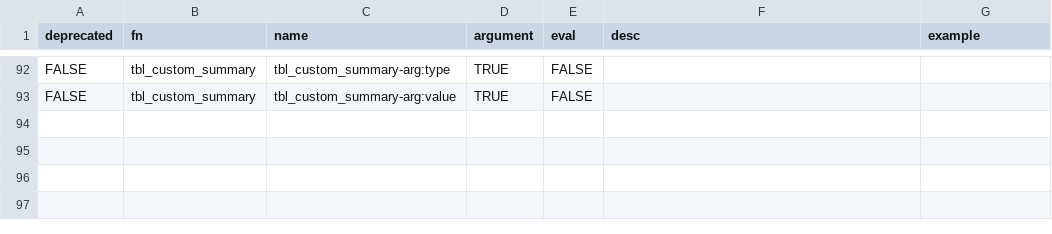
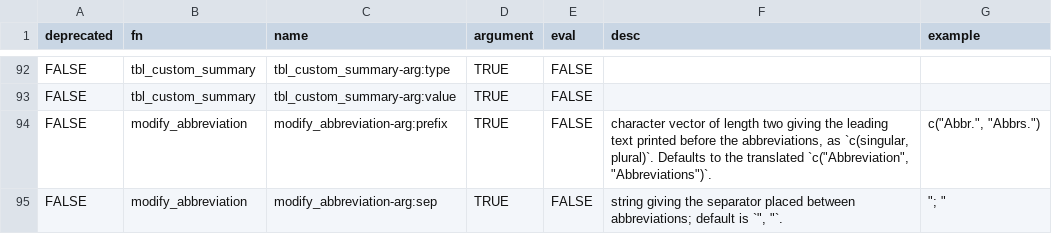
Before and after one commit to ddsjoberg/gtsummary, a CSV file: data-raw/gtsummary_theme_elements.csv, drawn as a sheet; only a part is shown, gaps mark what is left out.

Commit message:
Add prefix and sep arguments to modify_abbreviation() (#2172)
Allow customizing the abbreviation source note's leading text and the
separator between abbreviations. Both default to configurable theme
elements (modify_abbreviation-arg:prefix and :sep) and fall back to the
existing translated defaults.

Extract a shared .assemble_abbreviation_source_note() helper used by all
four print backends, replacing the duplicated inline logic. Only the
built-in default prefix is translated; user/theme values are literal.

Co-authored-by: Ona <no-reply@ona.com>

```diff
--- a/data-raw/gtsummary_theme_elements.csv
+++ b/data-raw/gtsummary_theme_elements.csv
@@ -93 +93,3 @@ FALSE,tbl_custom_summary,tbl_custom_summary-arg:type,TRUE,FALSE,,
 FALSE,tbl_custom_summary,tbl_custom_summary-arg:value,TRUE,FALSE,,
+FALSE,modify_abbreviation,modify_abbreviation-arg:prefix,TRUE,FALSE,"character vector of length two giving the leading text printed before the abbreviations, as `c(singular, plural)`. Defaults to the translated `c(""Abbreviation"", ""Abbreviations"")`.","c(""Abbr."", ""Abbrs."")"
+FALSE,modify_abbreviation,modify_abbreviation-arg:sep,TRUE,FALSE,"string giving the separator placed between abbreviations; default is `"", ""`.","""; """
```
Also changed, not shown: 10 other files.
